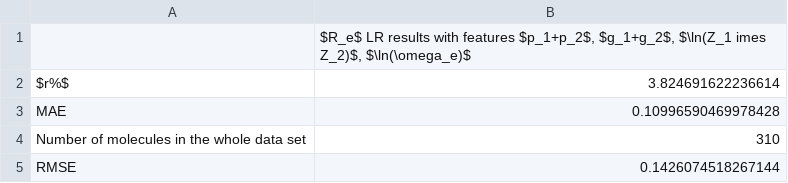
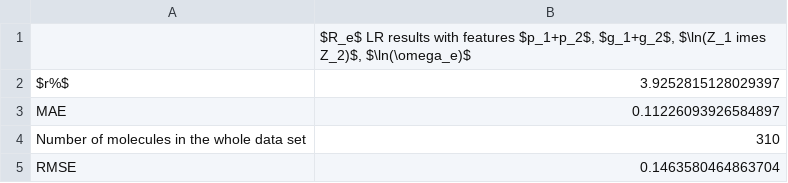
Before and after one commit to Mahmoud-Ibrahim-Mamrstein/Spectroscopic-constants-from-atomic-properties, a CSV file: linear_regression/r_lr_2/stat_summ.csv, drawn as a sheet.

```diff
--- a/linear_regression/r_lr_2/stat_summ.csv
+++ b/linear_regression/r_lr_2/stat_summ.csv
@@ -1,5 +1,5 @@
 ,"$R_e$ LR results with features $p_1+p_2$, $g_1+g_2$, $\ln(Z_1 	imes Z_2)$, $\ln(\omega_e)$"
-$r%$,3.824691622236614
-MAE,0.10996590469978428
+$r%$,3.9252815128029397
+MAE,0.11226093926584897
 Number of molecules in the whole data set,310
-RMSE,0.1426074518267144
+RMSE,0.1463580464863704
```
Also changed, not shown: 4 other files.
